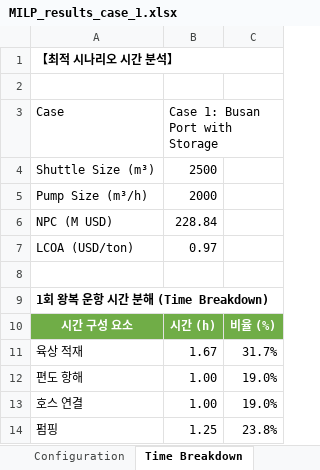
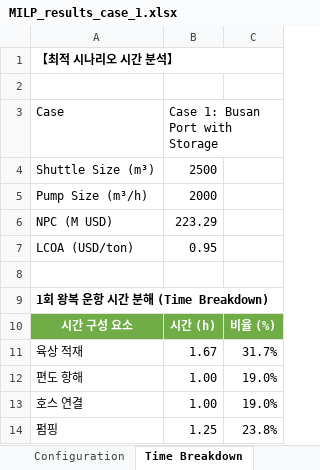
Before and after one commit to sloth09/Green_Cor, an Excel workbook: results/MILP_results_case_1.xlsx, sheet Time Breakdown, drawn as a sheet; only a part is shown; values as stored, in another font and other column widths than the file's, no borders; the diff names each change by its address in the sheet, - before the commit and + after, or states it on an @@ line.

```diff
--- a/results/MILP_results_case_1.xlsx (sheet Time Breakdown)
+++ b/results/MILP_results_case_1.xlsx (sheet Time Breakdown)
-B6 (Case 1: Busan Port with Storage): 228.84
+B6 (Case 1: Busan Port with Storage): 223.29
-B7 (Case 1: Busan Port with Storage): 0.97
+B7 (Case 1: Busan Port with Storage): 0.95
```
Also changed, not shown: sheet Yearly Results, sheet Summary, 6 other files.
